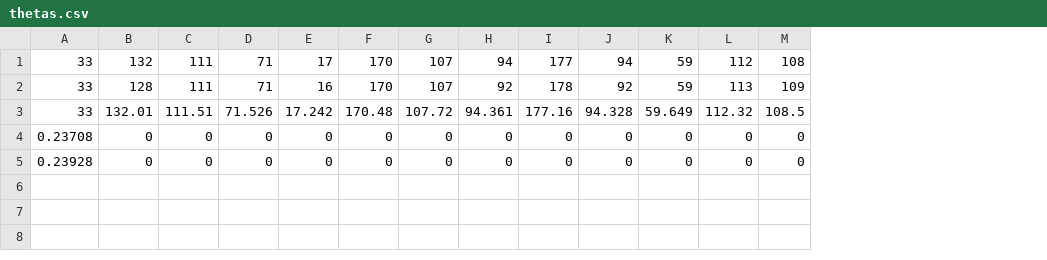
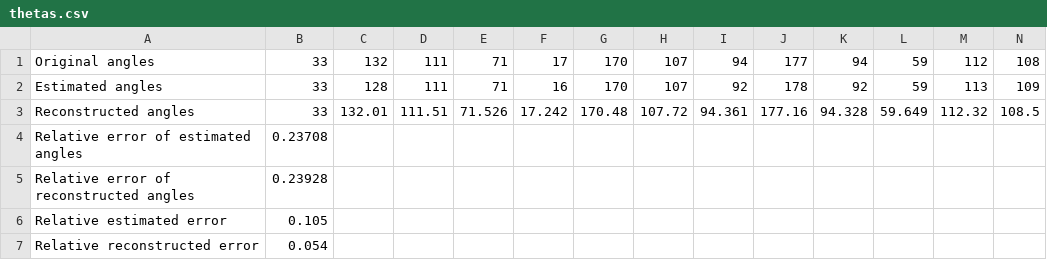
Before and after one commit to arunabh98/Noise-and-Outlier-Resistant-Tomographic-Reconstruction-under-Unknown-Viewing-Parameters, a CSV file: results/moment_estimation/unknown_angles/5_percent_noise/80/thetas.csv, drawn as a sheet; only a part is shown; removed rows and columns are numbered as before the commit, all else as after; rows hold the shown columns only; the diff names each change by its address in the sheet, - before the commit and + after, or states it on an @@ line.

```diff
--- a/results/moment_estimation/unknown_angles/5_percent_noise/80/thetas.csv
+++ b/results/moment_estimation/unknown_angles/5_percent_noise/80/thetas.csv
+column A, rows 1-3: Original angles | Estimated angles | Reconstructed angles
-row 4: 0.23708 | 0 | 0 | 0 | 0 | 0 | 0 | 0 | 0 | 0 | 0 | 0 | 0
-row 5: 0.23928 | 0 | 0 | 0 | 0 | 0 | 0 | 0 | 0 | 0 | 0 | 0 | 0
+row 4: Relative error of estimated angles | 0.23708
+row 5: Relative error of reconstructed angles | 0.23928
+row 6: Relative estimated error | 0.105
+row 7: Relative reconstructed error | 0.054
```
Also changed, not shown: results/moment_estimation/unknown_angles/5_percent_noise/20/thetas.csv, results/moment_estimation/unknown_angles/5_percent_noise/30/thetas.csv, 23 other files.
